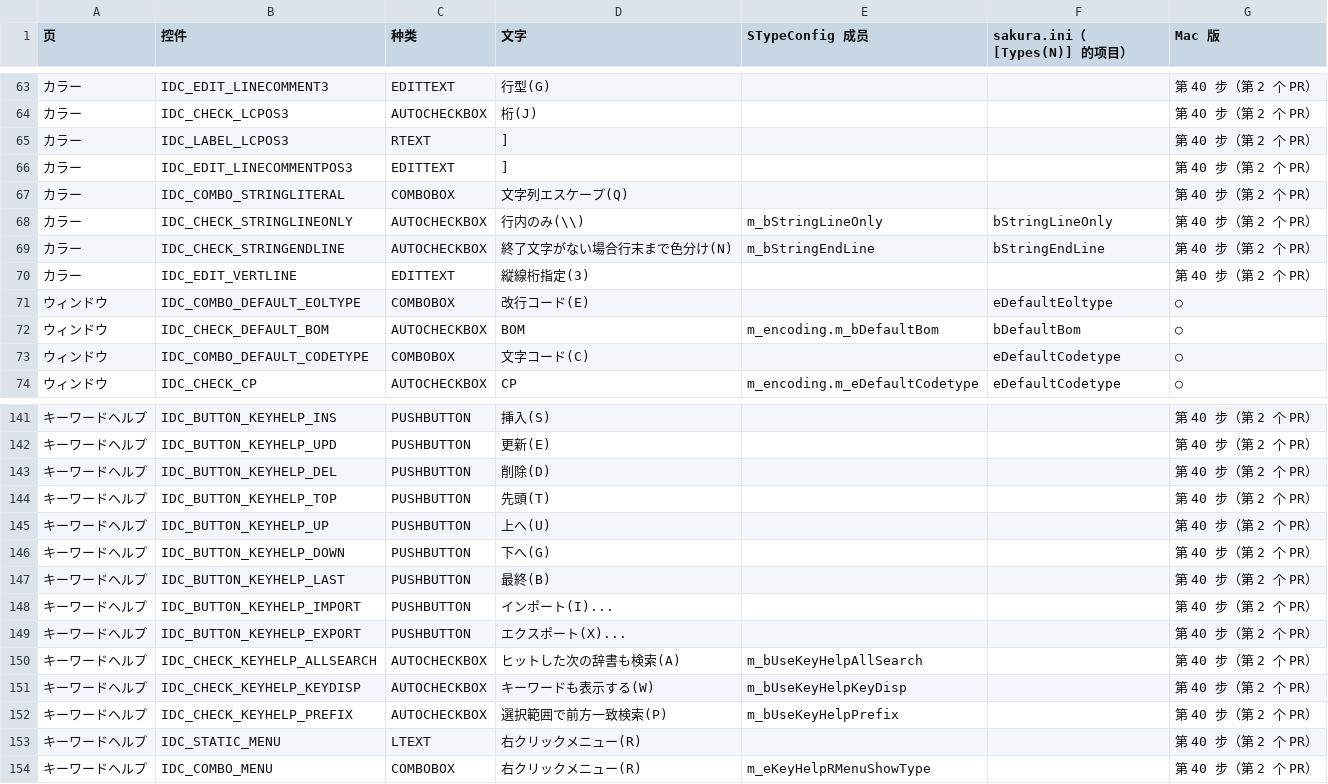
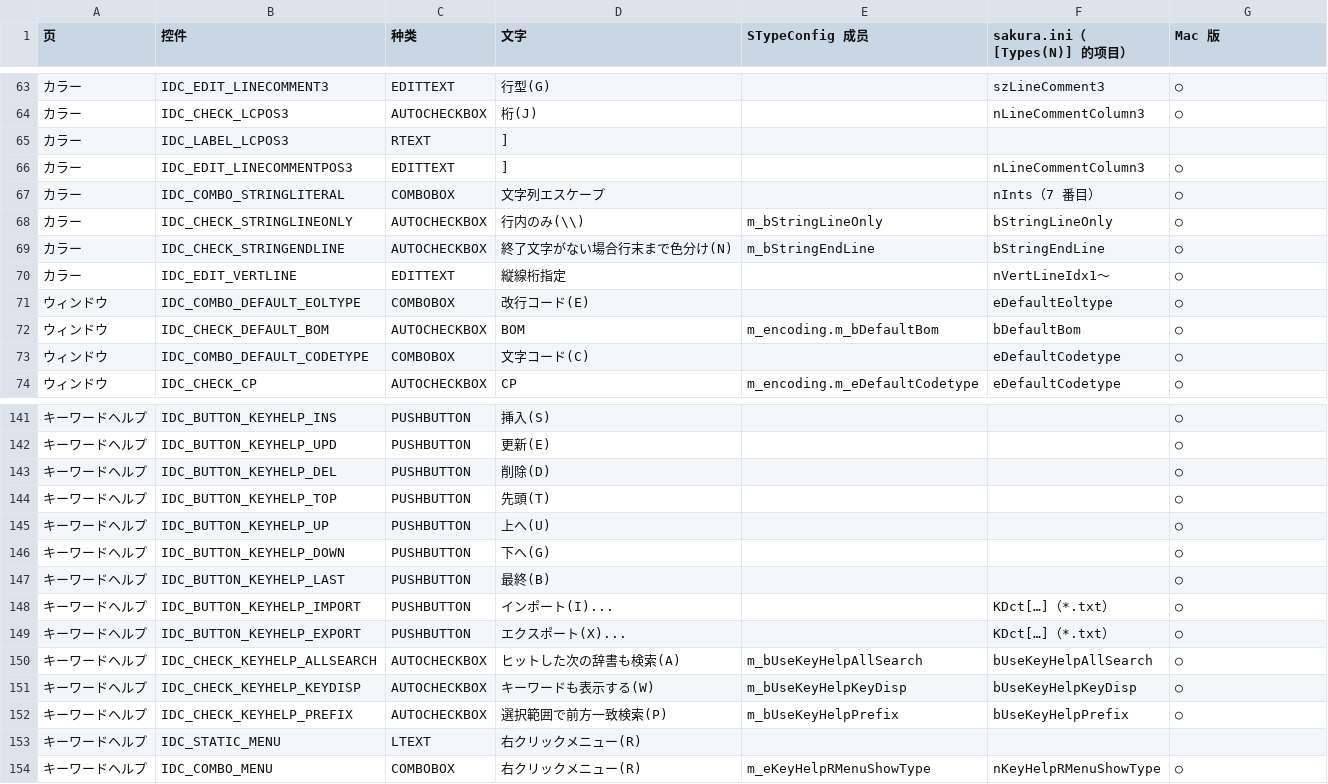
Before and after one commit to shinxxx/sakura-mac, a CSV file: macos/docs/type-settings.csv, drawn as a sheet; only a part is shown, gaps mark what is left out; the diff covers the shown part only.

```diff
--- a/macos/docs/type-settings.csv
+++ b/macos/docs/type-settings.csv
@@ -63,9 +63,9 @@
-カラー,IDC_EDIT_LINECOMMENT3,EDITTEXT,行型(G),,,第 40 步（第 2 个 PR）
-カラー,IDC_CHECK_LCPOS3,AUTOCHECKBOX,桁(J),,,第 40 步（第 2 个 PR）
-カラー,IDC_LABEL_LCPOS3,RTEXT,],,,第 40 步（第 2 个 PR）
-カラー,IDC_EDIT_LINECOMMENTPOS3,EDITTEXT,],,,第 40 步（第 2 个 PR）
-カラー,IDC_COMBO_STRINGLITERAL,COMBOBOX,文字列エスケープ(Q),,,第 40 步（第 2 个 PR）
-カラー,IDC_CHECK_STRINGLINEONLY,AUTOCHECKBOX,行内のみ(\\),m_bStringLineOnly,bStringLineOnly,第 40 步（第 2 个 PR）
-カラー,IDC_CHECK_STRINGENDLINE,AUTOCHECKBOX,終了文字がない場合行末まで色分け(N),m_bStringEndLine,bStringEndLine,第 40 步（第 2 个 PR）
-カラー,IDC_EDIT_VERTLINE,EDITTEXT,縦線桁指定(3),,,第 40 步（第 2 个 PR）
+カラー,IDC_EDIT_LINECOMMENT3,EDITTEXT,行型(G),,szLineComment3,○
+カラー,IDC_CHECK_LCPOS3,AUTOCHECKBOX,桁(J),,nLineCommentColumn3,○
+カラー,IDC_LABEL_LCPOS3,RTEXT,],,,
+カラー,IDC_EDIT_LINECOMMENTPOS3,EDITTEXT,],,nLineCommentColumn3,○
+カラー,IDC_COMBO_STRINGLITERAL,COMBOBOX,文字列エスケープ,,nInts（7 番目）,○
+カラー,IDC_CHECK_STRINGLINEONLY,AUTOCHECKBOX,行内のみ(\\),m_bStringLineOnly,bStringLineOnly,○
+カラー,IDC_CHECK_STRINGENDLINE,AUTOCHECKBOX,終了文字がない場合行末まで色分け(N),m_bStringEndLine,bStringEndLine,○
+カラー,IDC_EDIT_VERTLINE,EDITTEXT,縦線桁指定,,nVertLineIdx1～,○
 ウィンドウ,IDC_COMBO_DEFAULT_EOLTYPE,COMBOBOX,改行コード(E),,eDefaultEoltype,○
@@ -141,14 +141,14 @@
-キーワードヘルプ,IDC_BUTTON_KEYHELP_INS,PUSHBUTTON,挿入(S),,,第 40 步（第 2 个 PR）
-キーワードヘルプ,IDC_BUTTON_KEYHELP_UPD,PUSHBUTTON,更新(E),,,第 40 步（第 2 个 PR）
-キーワードヘルプ,IDC_BUTTON_KEYHELP_DEL,PUSHBUTTON,削除(D),,,第 40 步（第 2 个 PR）
-キーワードヘルプ,IDC_BUTTON_KEYHELP_TOP,PUSHBUTTON,先頭(T),,,第 40 步（第 2 个 PR）
-キーワードヘルプ,IDC_BUTTON_KEYHELP_UP,PUSHBUTTON,上へ(U),,,第 40 步（第 2 个 PR）
-キーワードヘルプ,IDC_BUTTON_KEYHELP_DOWN,PUSHBUTTON,下へ(G),,,第 40 步（第 2 个 PR）
-キーワードヘルプ,IDC_BUTTON_KEYHELP_LAST,PUSHBUTTON,最終(B),,,第 40 步（第 2 个 PR）
-キーワードヘルプ,IDC_BUTTON_KEYHELP_IMPORT,PUSHBUTTON,インポート(I)...,,,第 40 步（第 2 个 PR）
-キーワードヘルプ,IDC_BUTTON_KEYHELP_EXPORT,PUSHBUTTON,エクスポート(X)...,,,第 40 步（第 2 个 PR）
-キーワードヘルプ,IDC_CHECK_KEYHELP_ALLSEARCH,AUTOCHECKBOX,ヒットした次の辞書も検索(A),m_bUseKeyHelpAllSearch,,第 40 步（第 2 个 PR）
-キーワードヘルプ,IDC_CHECK_KEYHELP_KEYDISP,AUTOCHECKBOX,キーワードも表示する(W),m_bUseKeyHelpKeyDisp,,第 40 步（第 2 个 PR）
-キーワードヘルプ,IDC_CHECK_KEYHELP_PREFIX,AUTOCHECKBOX,選択範囲で前方一致検索(P),m_bUseKeyHelpPrefix,,第 40 步（第 2 个 PR）
-キーワードヘルプ,IDC_STATIC_MENU,LTEXT,右クリックメニュー(R),,,第 40 步（第 2 个 PR）
-キーワードヘルプ,IDC_COMBO_MENU,COMBOBOX,右クリックメニュー(R),m_eKeyHelpRMenuShowType,,第 40 步（第 2 个 PR）
+キーワードヘルプ,IDC_BUTTON_KEYHELP_INS,PUSHBUTTON,挿入(S),,,○
+キーワードヘルプ,IDC_BUTTON_KEYHELP_UPD,PUSHBUTTON,更新(E),,,○
+キーワードヘルプ,IDC_BUTTON_KEYHELP_DEL,PUSHBUTTON,削除(D),,,○
+キーワードヘルプ,IDC_BUTTON_KEYHELP_TOP,PUSHBUTTON,先頭(T),,,○
+キーワードヘルプ,IDC_BUTTON_KEYHELP_UP,PUSHBUTTON,上へ(U),,,○
+キーワードヘルプ,IDC_BUTTON_KEYHELP_DOWN,PUSHBUTTON,下へ(G),,,○
+キーワードヘルプ,IDC_BUTTON_KEYHELP_LAST,PUSHBUTTON,最終(B),,,○
+キーワードヘルプ,IDC_BUTTON_KEYHELP_IMPORT,PUSHBUTTON,インポート(I)...,,KDct[…]（*.txt）,○
+キーワードヘルプ,IDC_BUTTON_KEYHELP_EXPORT,PUSHBUTTON,エクスポート(X)...,,KDct[…]（*.txt）,○
+キーワードヘルプ,IDC_CHECK_KEYHELP_ALLSEARCH,AUTOCHECKBOX,ヒットした次の辞書も検索(A),m_bUseKeyHelpAllSearch,bUseKeyHelpAllSearch,○
+キーワードヘルプ,IDC_CHECK_KEYHELP_KEYDISP,AUTOCHECKBOX,キーワードも表示する(W),m_bUseKeyHelpKeyDisp,bUseKeyHelpKeyDisp,○
+キーワードヘルプ,IDC_CHECK_KEYHELP_PREFIX,AUTOCHECKBOX,選択範囲で前方一致検索(P),m_bUseKeyHelpPrefix,bUseKeyHelpPrefix,○
+キーワードヘルプ,IDC_STATIC_MENU,LTEXT,右クリックメニュー(R),,,
+キーワードヘルプ,IDC_COMBO_MENU,COMBOBOX,右クリックメニュー(R),m_eKeyHelpRMenuShowType,nKeyHelpRMenuShowType,○
```
Also changed, not shown: 89 edited cells elsewhere in this file, 20 other files.
